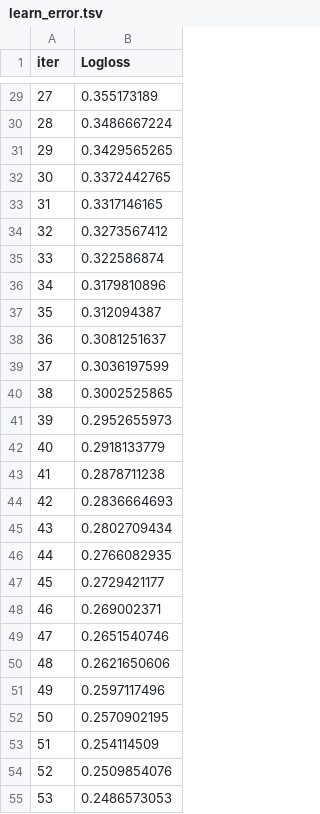
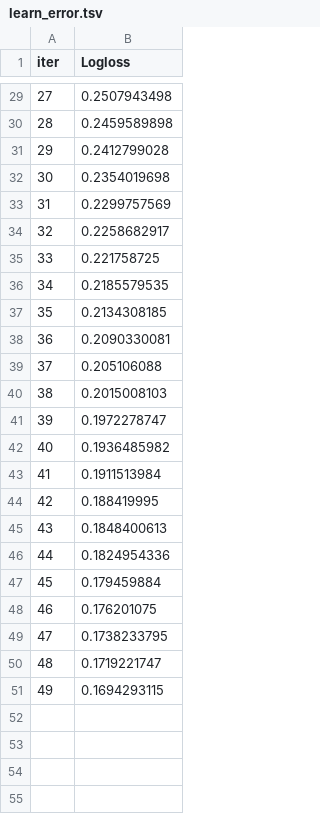
Before and after one commit to GerardoMayel/diabetes_diagnosis, a TSV file: catboost_info/learn_error.tsv, drawn as a sheet; only a part is shown, gaps mark what is left out; the diff covers the shown part only.

```diff
--- a/catboost_info/learn_error.tsv
+++ b/catboost_info/learn_error.tsv
@@ -29,27 +29,23 @@ iter	Logloss
-27	0.355173189
-28	0.3486667224
-29	0.3429565265
-30	0.3372442765
-31	0.3317146165
-32	0.3273567412
-33	0.322586874
-34	0.3179810896
-35	0.312094387
-36	0.3081251637
-37	0.3036197599
-38	0.3002525865
-39	0.2952655973
-40	0.2918133779
-41	0.2878711238
-42	0.2836664693
-43	0.2802709434
-44	0.2766082935
-45	0.2729421177
-46	0.269002371
-47	0.2651540746
-48	0.2621650606
-49	0.2597117496
-50	0.2570902195
-51	0.254114509
-52	0.2509854076
-53	0.2486573053
+27	0.2507943498
+28	0.2459589898
+29	0.2412799028
+30	0.2354019698
+31	0.2299757569
+32	0.2258682917
+33	0.221758725
+34	0.2185579535
+35	0.2134308185
+36	0.2090330081
+37	0.205106088
+38	0.2015008103
+39	0.1972278747
+40	0.1936485982
+41	0.1911513984
+42	0.188419995
+43	0.1848400613
+44	0.1824954336
+45	0.179459884
+46	0.176201075
+47	0.1738233795
+48	0.1719221747
+49	0.1694293115
```
Also changed, not shown: 46 removed rows and 27 edited cells elsewhere in this file, catboost_info/time_left.tsv, 4 other files.
